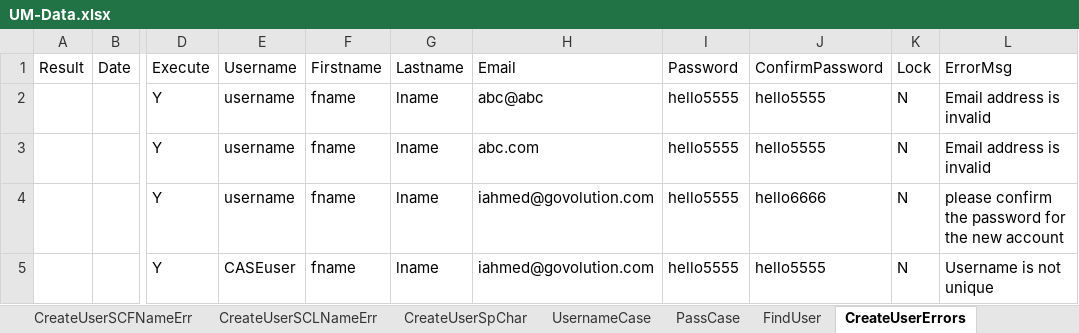
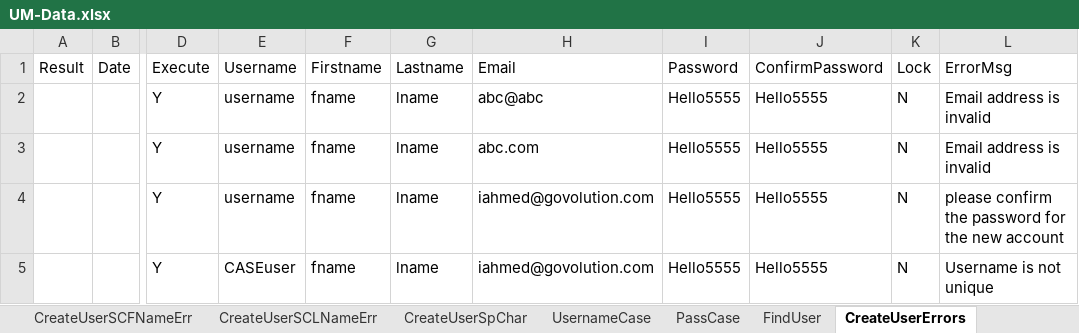
Before and after one commit to dcusend/VPS-Katalon, an Excel workbook: KatalonData/Bootstrap/UM-Data.xlsx, sheet CreateUserErrors, drawn as a sheet; only a part is shown, gaps mark what is left out; values as stored, in another font and other column widths than the file's, no borders; the diff names each change by its address in the sheet, - before the commit and + after, or states it on an @@ line.

Commit message:
Changed UM Create User Password to temp Password Policy of Upper case, lower case and Number.

```diff
--- a/KatalonData/Bootstrap/UM-Data.xlsx (sheet CreateUserErrors)
+++ b/KatalonData/Bootstrap/UM-Data.xlsx (sheet CreateUserErrors)
-I2:I5: hello5555
+I2:I5: Hello5555
-J2:J3: hello5555
+J2:J3: Hello5555
-J4: hello6666
+J4: Hello5555
-J5: hello5555
+J5: Hello5555
```
Also changed, not shown: sheet CreateUser, 1 other file.
